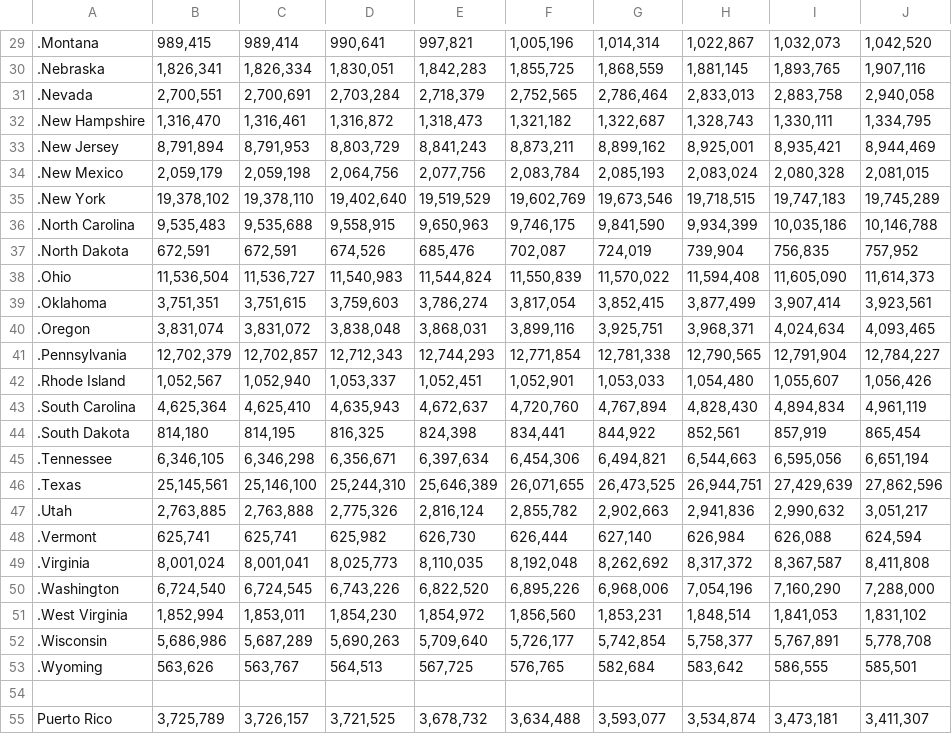
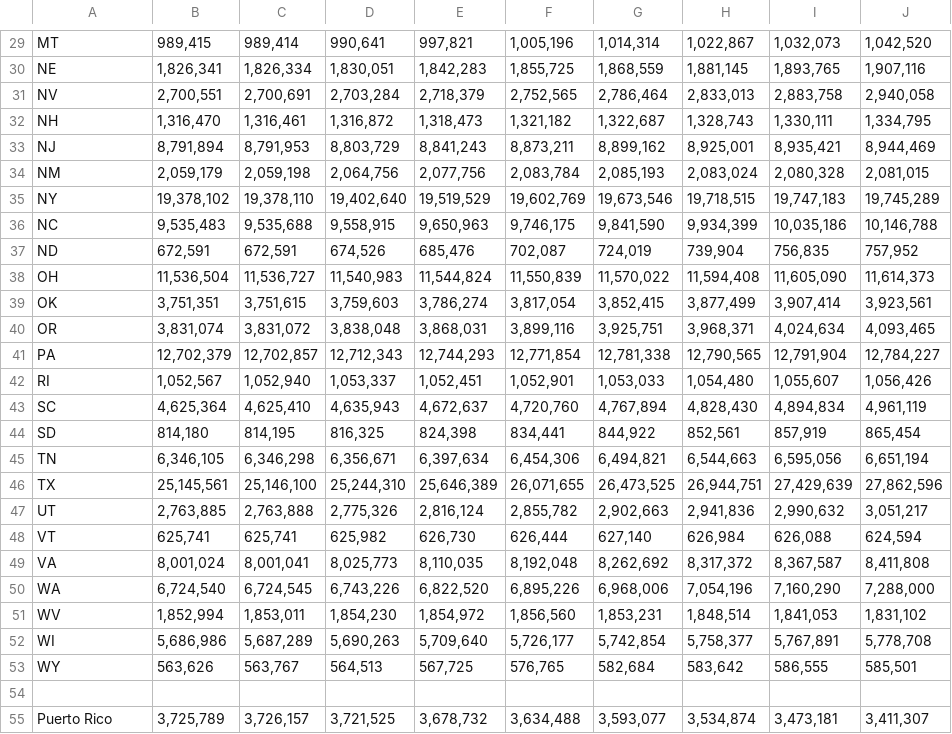
Before and after one commit to laurafang/d3js_project, a CSV file: DATA/states.csv, drawn as a sheet; only a part is shown, gaps mark what is left out; the diff covers the shown part only; the diff names each change by its address in the sheet, - before the commit and + after, or states it on an @@ line.

```diff
--- a/DATA/states.csv
+++ b/DATA/states.csv
-A29: .Montana
+A29: MT
-A30: .Nebraska
+A30: NE
-A31: .Nevada
+A31: NV
-A32: .New Hampshire
+A32: NH
-A33: .New Jersey
+A33: NJ
-A34: .New Mexico
+A34: NM
-A35: .New York
+A35: NY
-A36: .North Carolina
+A36: NC
-A37: .North Dakota
+A37: ND
-A38: .Ohio
+A38: OH
-A39: .Oklahoma
+A39: OK
-A40: .Oregon
+A40: OR
-A41: .Pennsylvania
+A41: PA
-A42: .Rhode Island
+A42: RI
-A43: .South Carolina
+A43: SC
-A44: .South Dakota
+A44: SD
-A45: .Tennessee
+A45: TN
-A46: .Texas
+A46: TX
-A47: .Utah
+A47: UT
-A48: .Vermont
+A48: VT
-A49: .Virginia
+A49: VA
-A50: .Washington
+A50: WA
-A51: .West Virginia
+A51: WV
-A52: .Wisconsin
+A52: WI
-A53: .Wyoming
+A53: WY
```
Also changed, not shown: 28 edited cells elsewhere in this file.
